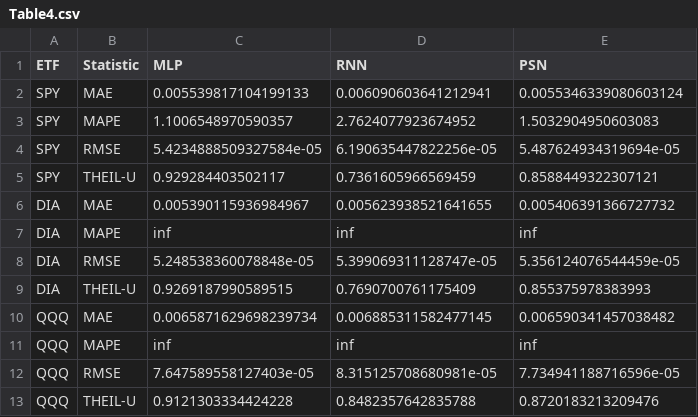
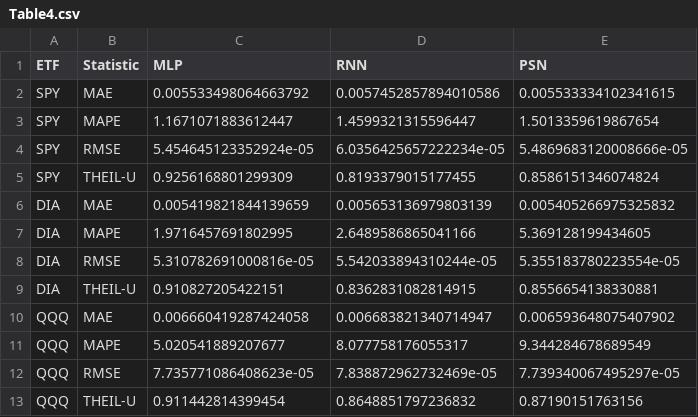
Before and after one commit to Chay16/PortfolioOptimization, a CSV file: table/Table4.csv, drawn as a sheet.

Commit message:
Table 4

```diff
--- a/table/Table4.csv
+++ b/table/Table4.csv
@@ -1,13 +1,13 @@
 ETF,Statistic,MLP,RNN,PSN
-SPY,MAE,0.005539817104199133,0.006090603641212941,0.0055346339080603124
-SPY,MAPE,1.1006548970590357,2.7624077923674952,1.5032904950603083
-SPY,RMSE,5.4234888509327584e-05,6.190635447822256e-05,5.487624934319694e-05
-SPY,THEIL-U,0.929284403502117,0.7361605966569459,0.8588449322307121
-DIA,MAE,0.005390115936984967,0.005623938521641655,0.005406391366727732
-DIA,MAPE,inf,inf,inf
-DIA,RMSE,5.248538360078848e-05,5.399069311128747e-05,5.356124076544459e-05
-DIA,THEIL-U,0.9269187990589515,0.7690700761175409,0.855375978383993
-QQQ,MAE,0.0065871629698239734,0.006885311582477145,0.006590341457038482
-QQQ,MAPE,inf,inf,inf
-QQQ,RMSE,7.647589558127403e-05,8.315125708680981e-05,7.734941188716596e-05
-QQQ,THEIL-U,0.9121303334424228,0.8482357642835788,0.8720183213209476
+SPY,MAE,0.005533498064663792,0.0057452857894010586,0.005533334102341615
+SPY,MAPE,1.1671071883612447,1.4599321315596447,1.5013359619867654
+SPY,RMSE,5.454645123352924e-05,6.0356425657222234e-05,5.4869683120008666e-05
+SPY,THEIL-U,0.9256168801299309,0.8193379015177455,0.8586151346074824
+DIA,MAE,0.005419821844139659,0.005653136979803139,0.005405266975325832
+DIA,MAPE,1.9716457691802995,2.6489586865041166,5.369128199434605
+DIA,RMSE,5.310782691000816e-05,5.542033894310244e-05,5.355183780223554e-05
+DIA,THEIL-U,0.910827205422151,0.8362831082814915,0.8556654138330881
+QQQ,MAE,0.006660419287424058,0.006683821340714947,0.006593648075407902
+QQQ,MAPE,5.020541889207677,8.077758176055317,9.344284678689549
+QQQ,RMSE,7.735771086408623e-05,7.838872962732469e-05,7.739340067495297e-05
+QQQ,THEIL-U,0.911442814399454,0.8648851797236832,0.87190151763156
```
